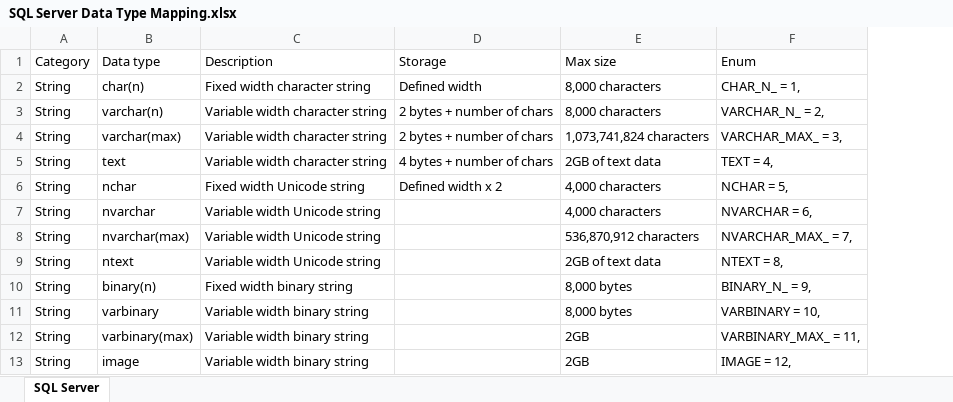
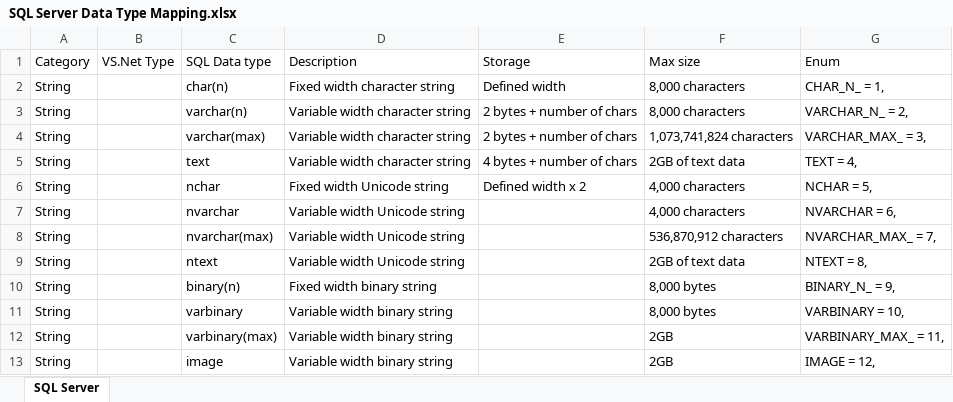
Before and after one commit to LightosTomJ/XmlSchemaClassGenerator, an Excel workbook: Documentation/SQL Server Data Type Mapping.xlsx, sheet SQL Server, drawn as a sheet; only a part is shown; values as stored, in another font and other column widths than the file's, no borders; table styles not drawn; addresses are those after the commit; the diff names each change by its address in the sheet, - before the commit and + after, or states it on an @@ line.

```diff
--- a/Documentation/SQL Server Data Type Mapping.xlsx (sheet SQL Server)
+++ b/Documentation/SQL Server Data Type Mapping.xlsx (sheet SQL Server)
+column B (VS.Net Type), empty
-C1: Data type
+C1: SQL Data type
```
Also changed, not shown: formulas that keep their value, 9 other files.
